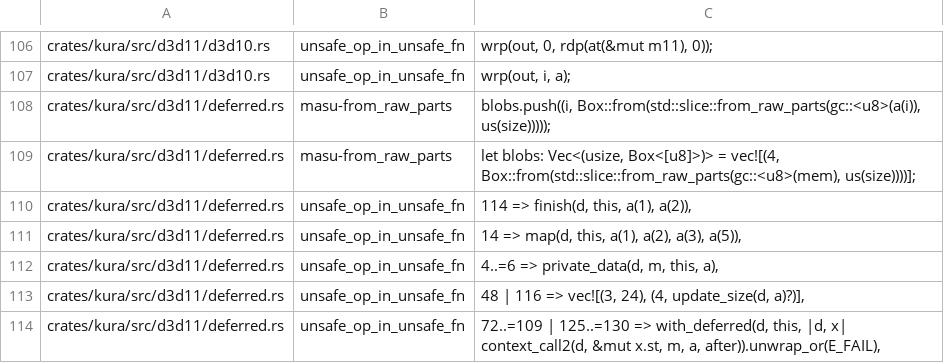
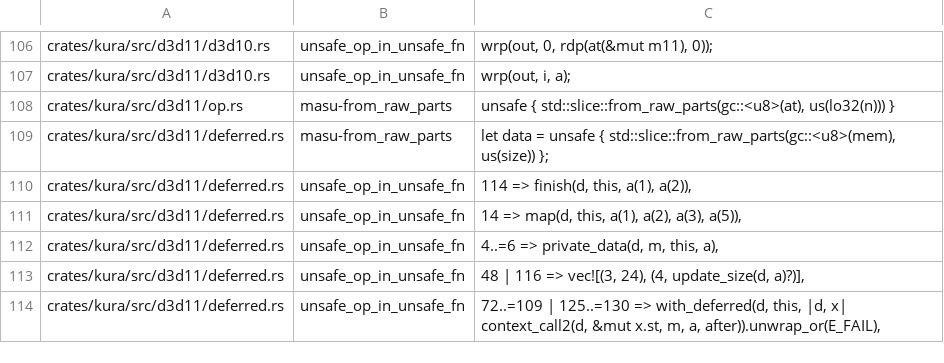
Before and after one commit to a-kaibu/masu, a TSV file: tools/ci/lint-ratchet-sites.tsv, drawn as a sheet; only a part is shown, gaps mark what is left out.

```diff
--- a/tools/ci/lint-ratchet-sites.tsv
+++ b/tools/ci/lint-ratchet-sites.tsv
@@ -107,4 +107,4 @@ crates/kura/src/d3d11/d3d10.rs	unsafe_op_in_unsafe_fn	wrp(out, 0, rdp(at(&mut m1
 crates/kura/src/d3d11/d3d10.rs	unsafe_op_in_unsafe_fn	wrp(out, i, a);
-crates/kura/src/d3d11/deferred.rs	masu-from_raw_parts	blobs.push((i, Box::from(std::slice::from_raw_parts(gc::<u8>(a(i)), us(size)))));
-crates/kura/src/d3d11/deferred.rs	masu-from_raw_parts	let blobs: Vec<(usize, Box<[u8]>)> = vec![(4, Box::from(std::slice::from_raw_parts(gc::<u8>(mem), us(size))))];
+crates/kura/src/d3d11/op.rs	masu-from_raw_parts	unsafe { std::slice::from_raw_parts(gc::<u8>(at), us(lo32(n))) }
+crates/kura/src/d3d11/deferred.rs	masu-from_raw_parts	let data = unsafe { std::slice::from_raw_parts(gc::<u8>(mem), us(size)) };
 crates/kura/src/d3d11/deferred.rs	unsafe_op_in_unsafe_fn	114 => finish(d, this, a(1), a(2)),
```
Also changed, not shown: tools/ci/arch-lint-sites.tsv, tools/ci/lint-ratchet.tsv, 12 other files.
